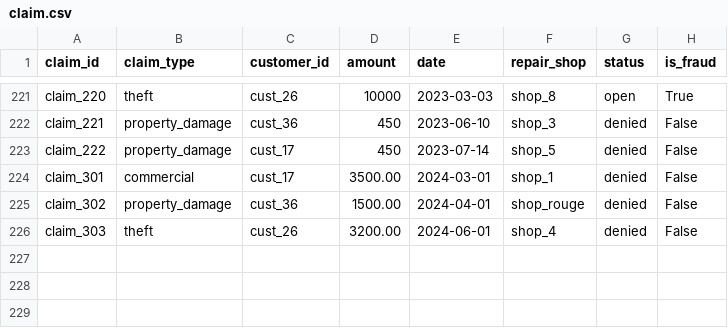
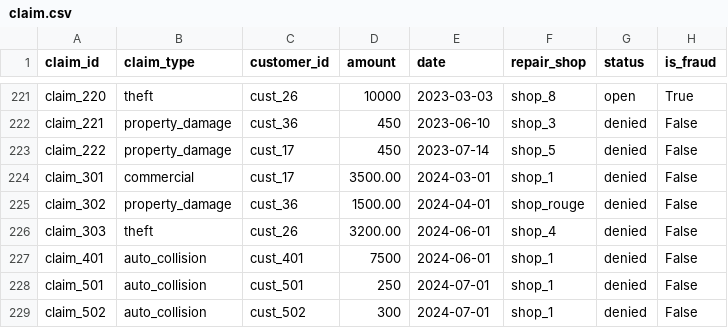
Before and after one commit to sergeFeldman/pyai, a CSV file: insurance_workflow/data/in/claim.csv, drawn as a sheet; only a part is shown, gaps mark what is left out.

```diff
--- a/insurance_workflow/data/in/claim.csv
+++ b/insurance_workflow/data/in/claim.csv
@@ -226 +226,4 @@ claim_302,property_damage,cust_36,1500.00,2024-04-01,shop_rouge,denied,False
 claim_303,theft,cust_26,3200.00,2024-06-01,shop_4,denied,False
+claim_401,auto_collision,cust_401,7500,2024-06-01,shop_1,denied,False
+claim_501,auto_collision,cust_501,250,2024-07-01,shop_1,denied,False
+claim_502,auto_collision,cust_502,300,2024-07-01,shop_1,denied,False
```
Also changed, not shown: insurance_workflow/data/in/claim_appeal_rules.csv, insurance_workflow/data/in/customer.csv, 16 other files.
